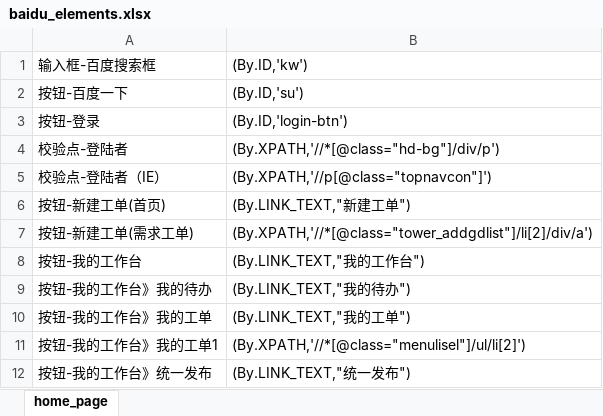
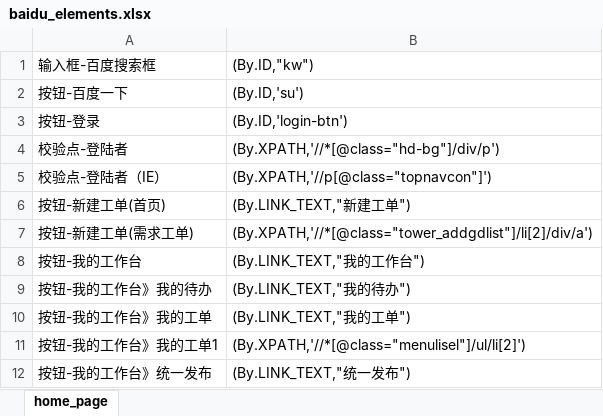
Before and after one commit to laoji888/automation-ui-and-api, an Excel workbook: pageElement/baidu/baidu_elements.xlsx, sheet home_page, drawn as a sheet; values as stored, in another font and other column widths than the file's, no borders; the diff names each change by its address in the sheet, - before the commit and + after, or states it on an @@ line.

```diff
--- a/pageElement/baidu/baidu_elements.xlsx (sheet home_page)
+++ b/pageElement/baidu/baidu_elements.xlsx (sheet home_page)
-B1: (By.ID,'kw')
+B1: (By.ID,"kw")
```
Also changed, not shown: 6 other files.
